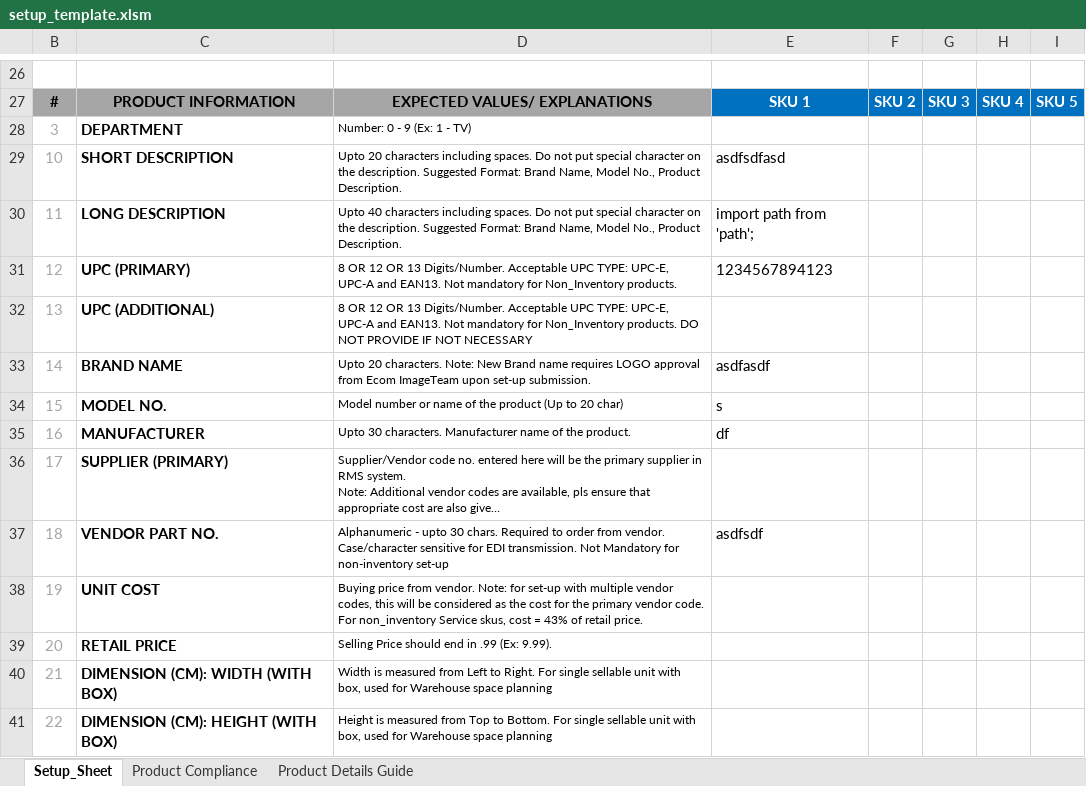
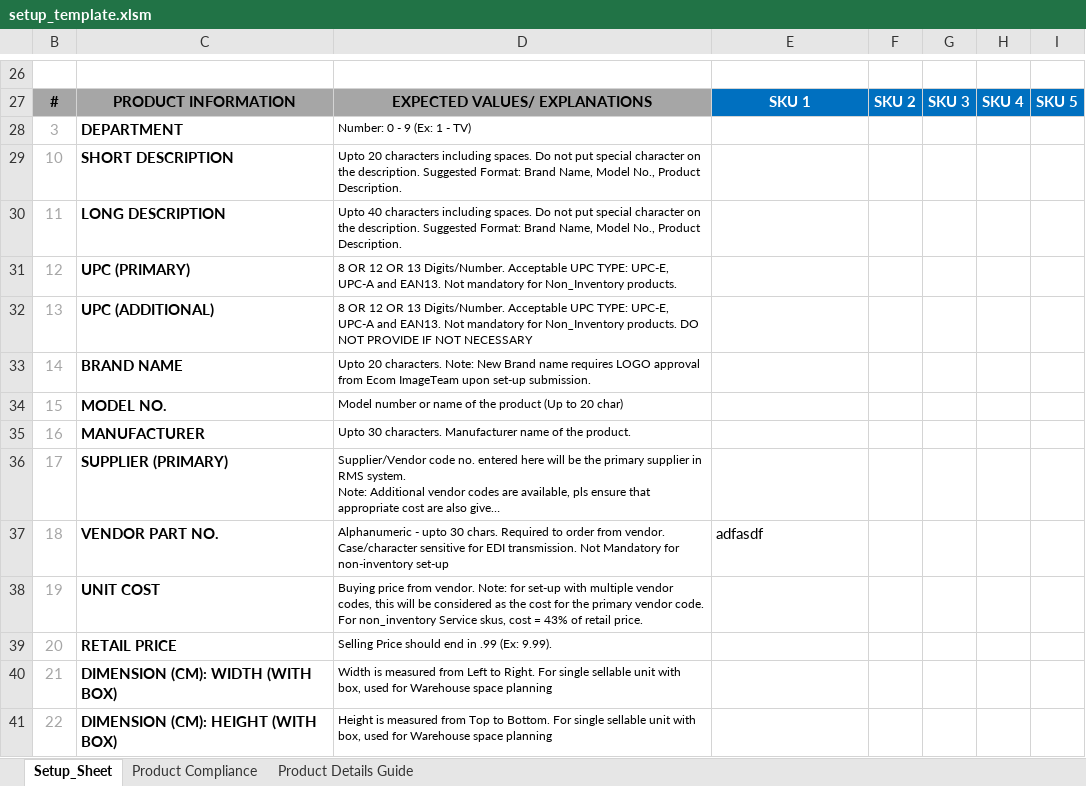
Before and after one commit to idkzsh/bby-htmx, an Excel workbook: public/setup_template.xlsm, sheet Setup_Sheet, drawn as a sheet; only a part is shown, gaps mark what is left out; long unchanged cells end in …; values as stored, in another font and other column widths than the file's, no borders; conditional formats not drawn; the diff names each change by its address in the sheet, - before the commit and + after, or states it on an @@ line.

```diff
--- a/public/setup_template.xlsm (sheet Setup_Sheet)
+++ b/public/setup_template.xlsm (sheet Setup_Sheet)
-E29: asdfsdfasd
+E29: (empty)
-E30: import path from 'path';
+E30: (empty)
-E31: 1234567894123
+E31: (empty)
-E33: asdfasdf
+E33: (empty)
-E34: s
+E34: (empty)
-E35: df
+E35: (empty)
-E37: asdfsdf
+E37: adfasdf
```
Also changed, not shown: 1 other file.
